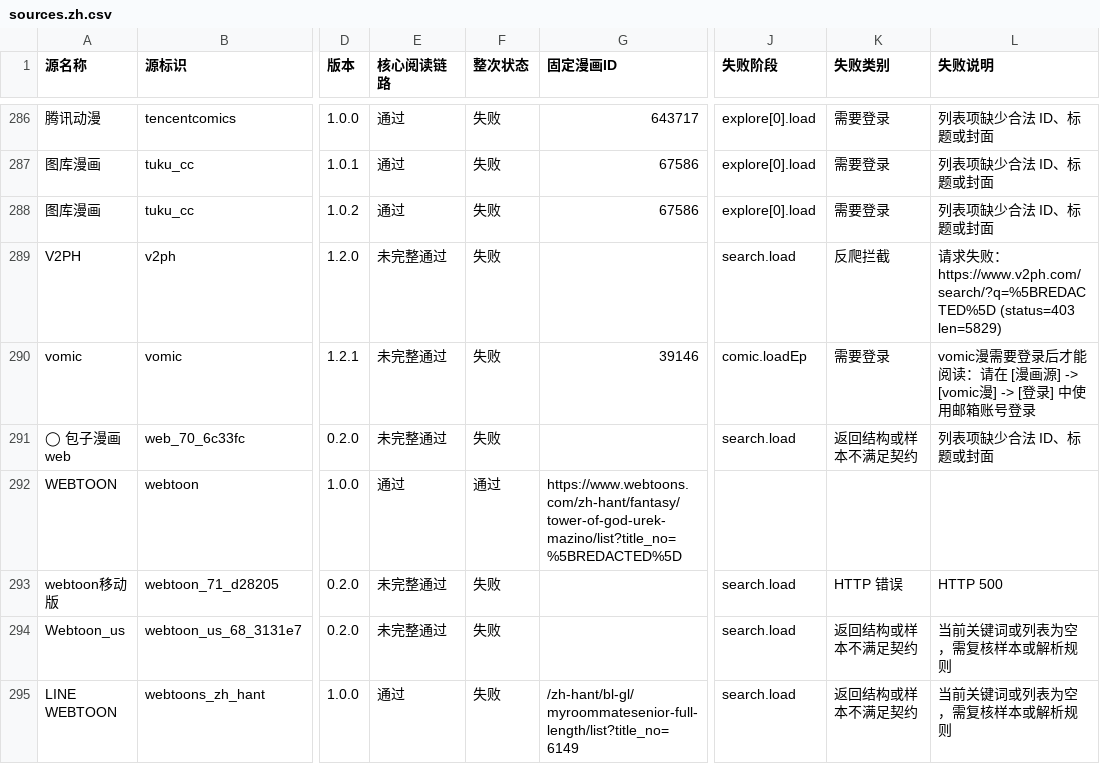
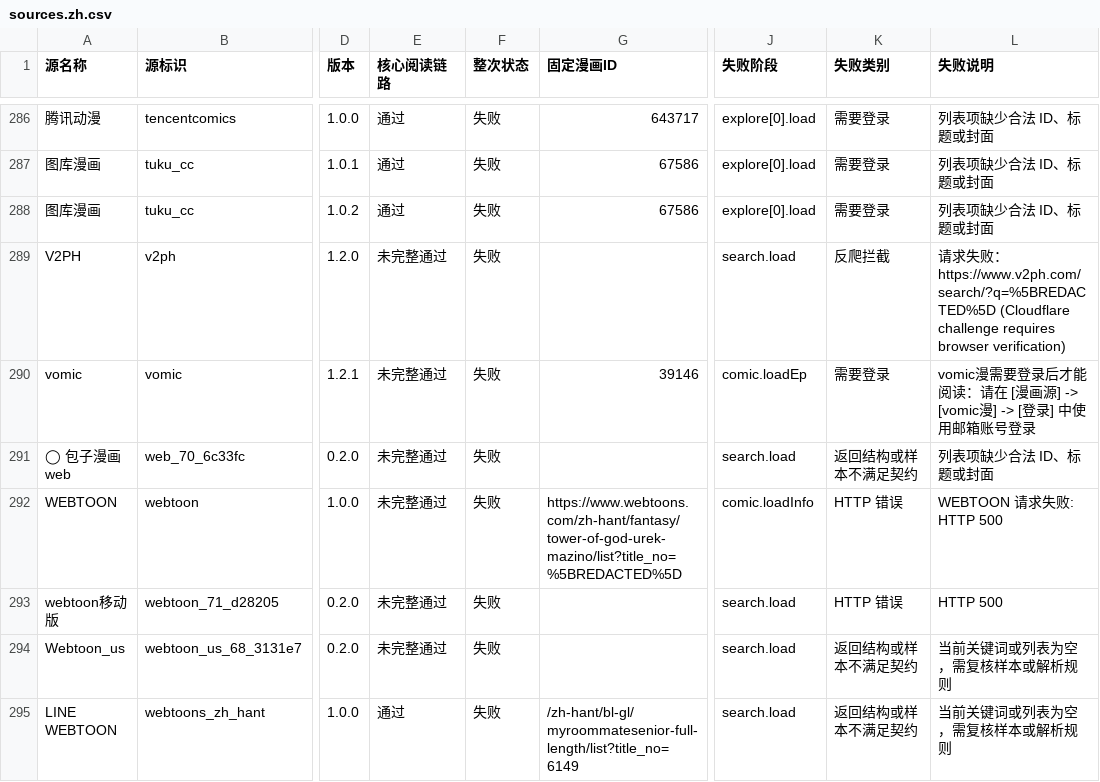
Before and after one commit to laincat/vensrc, a CSV file: sources.zh.csv, drawn as a sheet; only a part is shown, gaps mark what is left out; the diff covers the shown part only; the diff names each change by its address in the sheet, - before the commit and + after, or states it on an @@ line.

```diff
--- a/sources.zh.csv
+++ b/sources.zh.csv
-L289 (失败说明): …：https://www.v2ph.com/search/?q=%5BREDACTED%5D (status=403 len=5829)
+L289 (失败说明): …：https://www.v2ph.com/search/?q=%5BREDACTED%5D (Cloudflare challenge requires browser verification)
-E292 (核心阅读链路): 通过
+E292 (核心阅读链路): 未完整通过
-F292 (整次状态): 通过
+F292 (整次状态): 失败
-J292 (失败阶段): (empty)
+J292 (失败阶段): comic.loadInfo
-K292 (失败类别): (empty)
+K292 (失败类别): HTTP 错误
-L292 (失败说明): (empty)
+L292 (失败说明): WEBTOON 请求失败: HTTP 500
```
Also changed, not shown: 66 edited cells elsewhere in this file, 12 other files.
